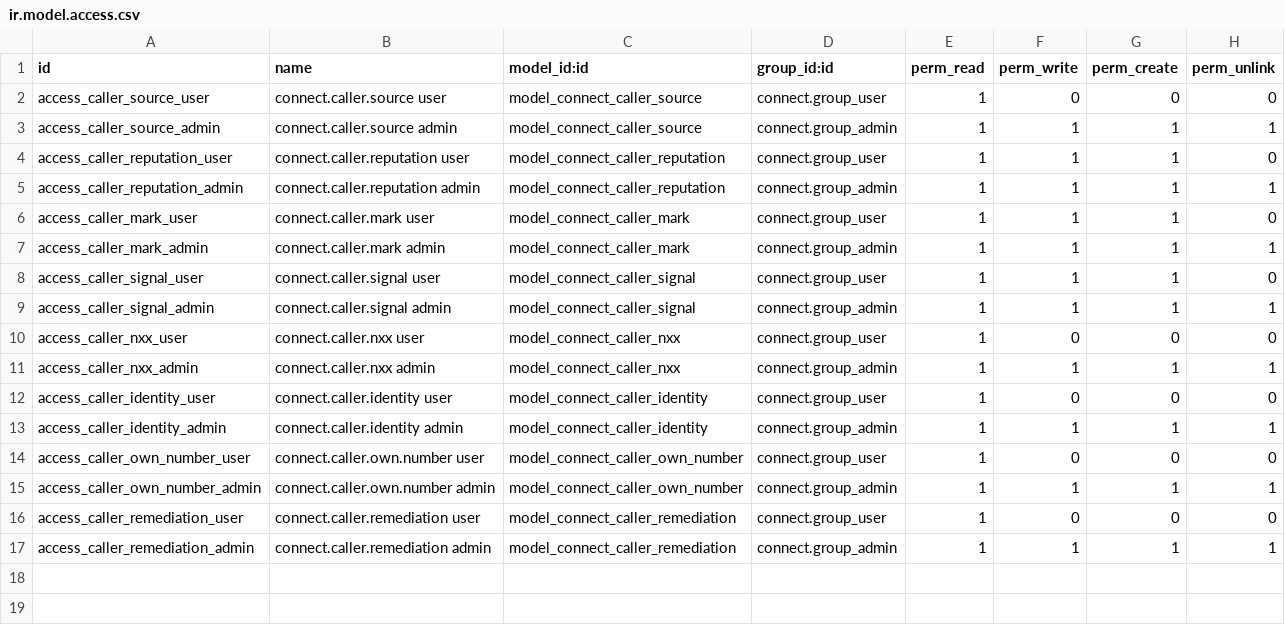
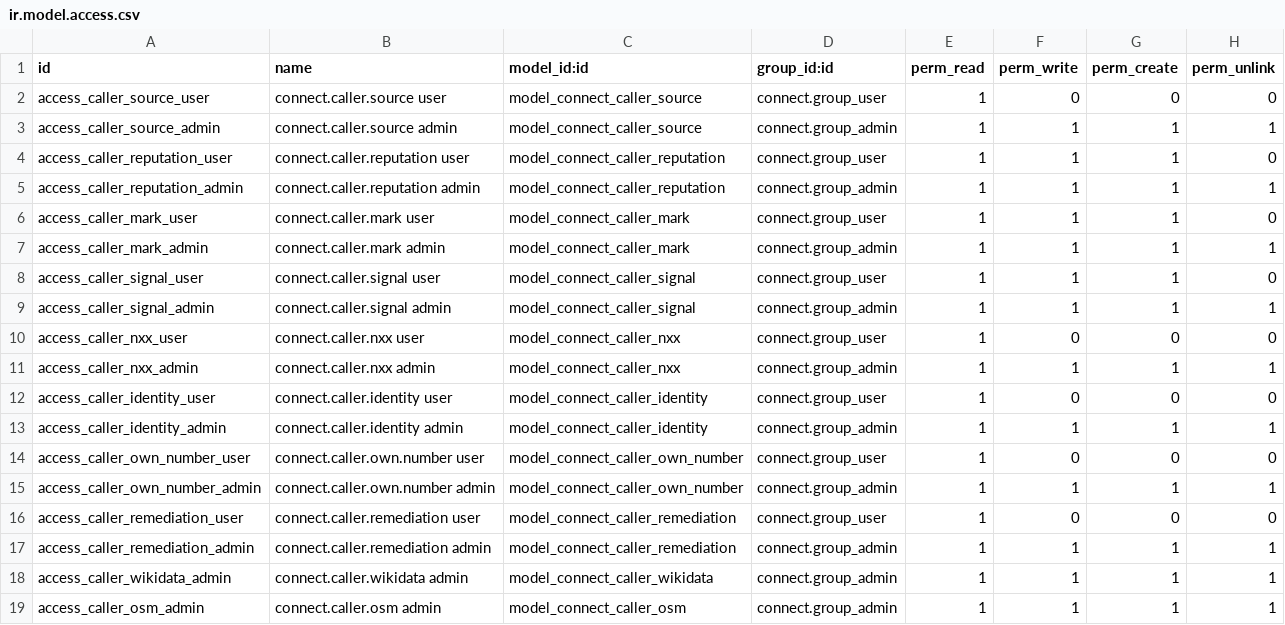
Before and after one commit to HarrisonConsulting/connect_addons, a CSV file: connect_caller_intel/security/ir.model.access.csv, drawn as a sheet.

Commit message:
Add Wikidata and OpenStreetMap lookup tables with their import crons
Weekly Wikidata import and a monthly OpenStreetMap import that ships inactive. Both tables are admin-only.

```diff
--- a/connect_caller_intel/security/ir.model.access.csv
+++ b/connect_caller_intel/security/ir.model.access.csv
@@ -17 +17,3 @@ access_caller_remediation_user,connect.caller.remediation user,model_connect_cal
 access_caller_remediation_admin,connect.caller.remediation admin,model_connect_caller_remediation,connect.group_admin,1,1,1,1
+access_caller_wikidata_admin,connect.caller.wikidata admin,model_connect_caller_wikidata,connect.group_admin,1,1,1,1
+access_caller_osm_admin,connect.caller.osm admin,model_connect_caller_osm,connect.group_admin,1,1,1,1
```
Also changed, not shown: 4 other files.
